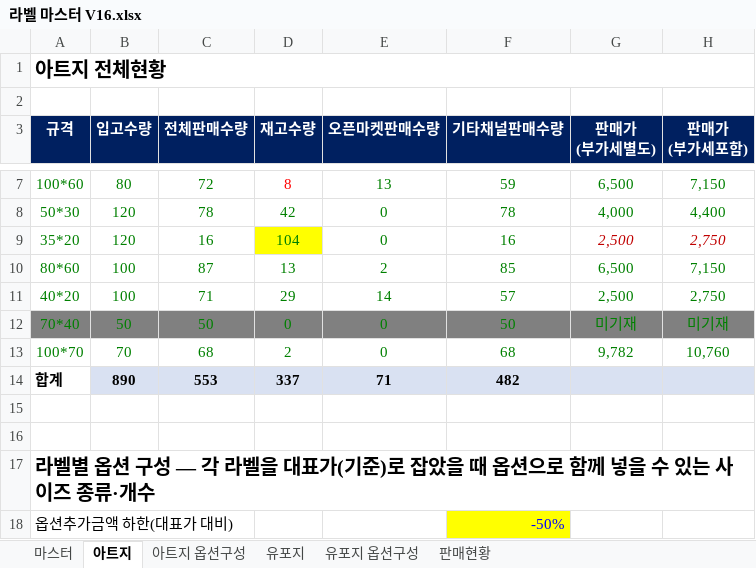
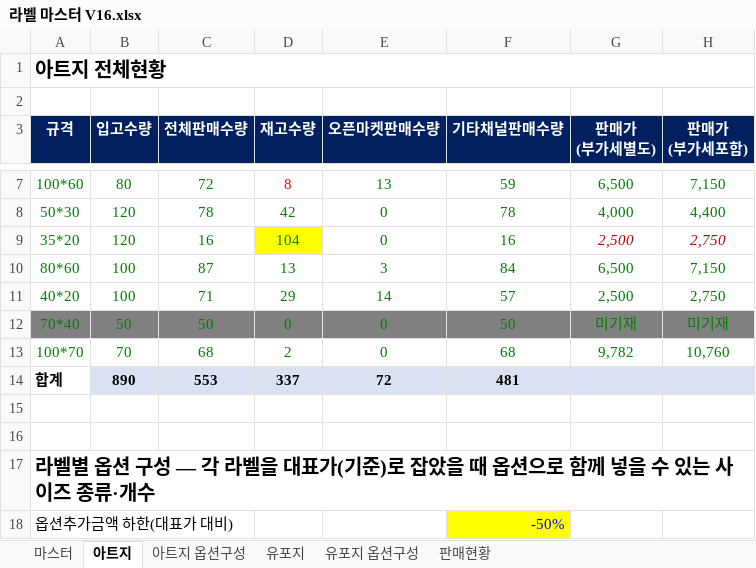
Before and after one commit to 24730060/-, an Excel workbook: 라벨 마스터 V16.xlsx, sheet 아트지, drawn as a sheet; only a part is shown, gaps mark what is left out; values as stored, in another font and other column widths than the file's, no borders; the diff names each change by its address in the sheet, - before the commit and + after, or states it on an @@ line.

```diff
--- a/라벨 마스터 V16.xlsx (sheet 아트지)
+++ b/라벨 마스터 V16.xlsx (sheet 아트지)
-E10 (오픈마켓판매수량): 2
+E10 (오픈마켓판매수량): 3
-F10 (기타채널판매수량): 85
+F10 (기타채널판매수량): 84
-E14 (오픈마켓판매수량): 71
+E14 (오픈마켓판매수량): 72
-F14 (기타채널판매수량): 482
+F14 (기타채널판매수량): 481
```
Also changed, not shown: sheet 마스터, sheet 판매현황, hidden cells, 보고서_쇼핑검색테스트_중국라벨판매현황.xlsx.
